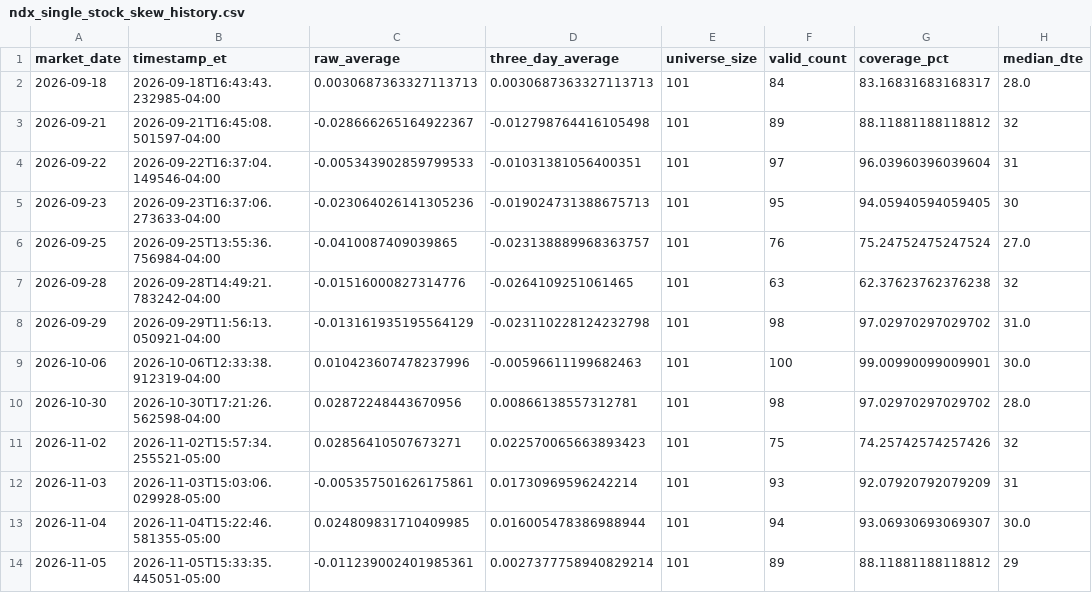
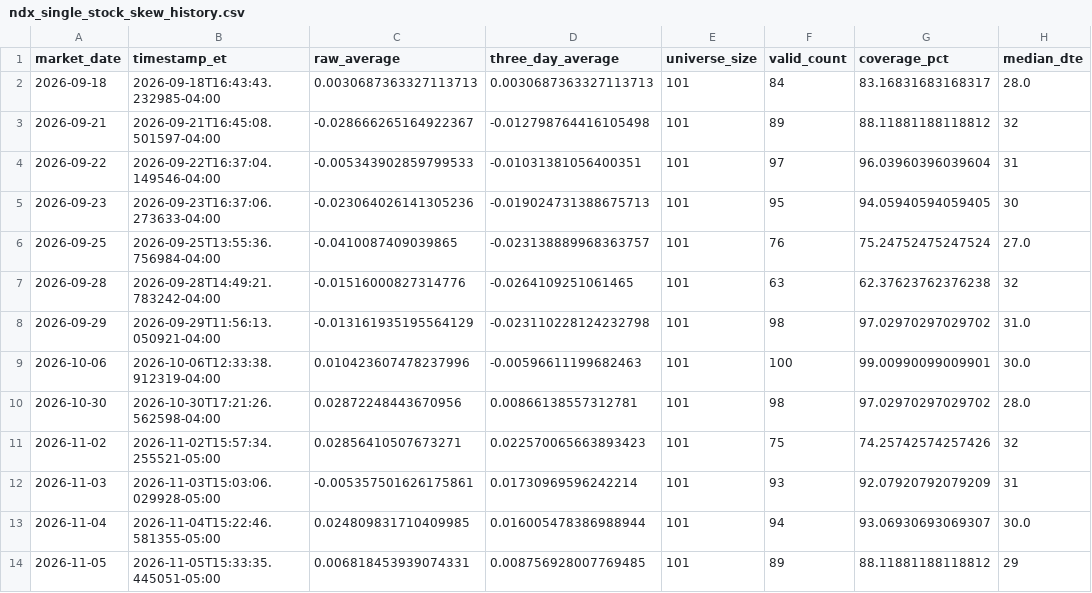
Before and after one commit to arjunthak0522/swing-intelligence, a CSV file: data/reentry/ndx_single_stock_skew_history.csv, drawn as a sheet; only a part is shown; the diff names each change by its address in the sheet, - before the commit and + after, or states it on an @@ line.

```diff
--- a/data/reentry/ndx_single_stock_skew_history.csv
+++ b/data/reentry/ndx_single_stock_skew_history.csv
-C14 (raw_average): -0.011239002401985361
+C14 (raw_average): 0.006818453939074331
-D14 (three_day_average): 0.0027377758940829214
+D14 (three_day_average): 0.008756928007769485
```
Also changed, not shown: data/reentry/secondary_confirmation_history.csv, 1 other file.
